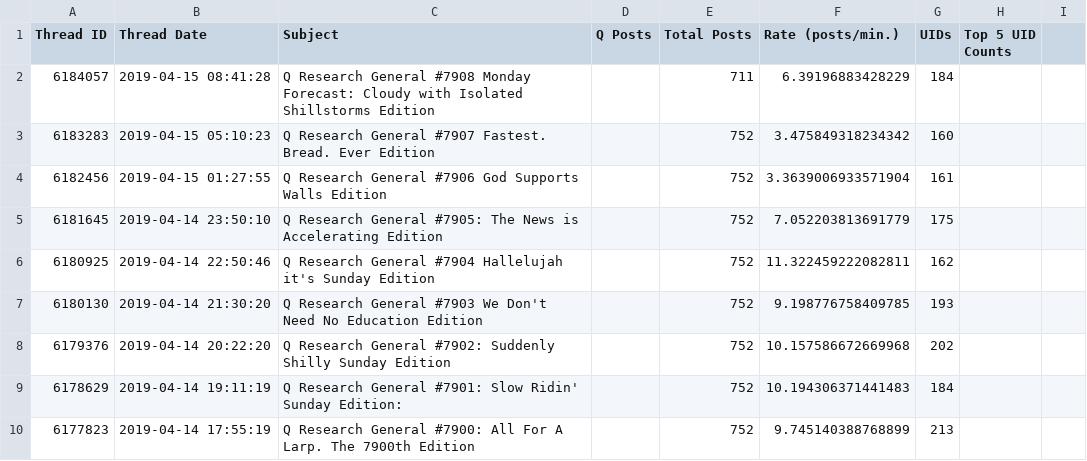
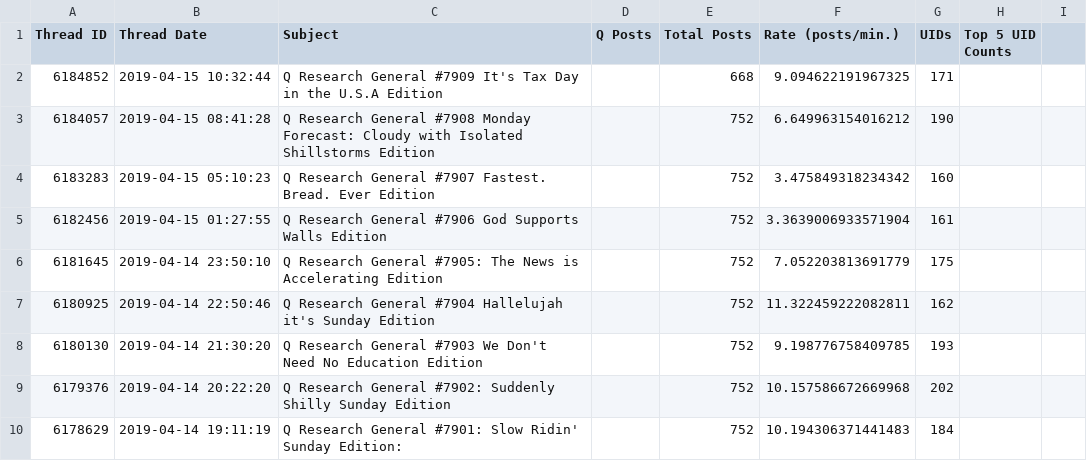
Before and after one commit to linosti/linosti.github.io, a CSV file: qresearch_thread_stats.csv, drawn as a sheet; only a part is shown; the shorter side is filled out with more unchanged rows.

```diff
--- a/qresearch_thread_stats.csv
+++ b/qresearch_thread_stats.csv
@@ -1,3 +1,4 @@
 "Thread ID","Thread Date","Subject","Q Posts","Total Posts","Rate (posts/min.)","UIDs","Top 5 UID Counts"
-6184057,"2019-04-15 08:41:28","Q Research General #7908 Monday Forecast: Cloudy with Isolated Shillstorms Edition",,711,6.39196883428229,184
+6184852,"2019-04-15 10:32:44","Q Research General #7909 It's Tax Day in the U.S.A Edition",,668,9.094622191967325,171
+6184057,"2019-04-15 08:41:28","Q Research General #7908 Monday Forecast: Cloudy with Isolated Shillstorms Edition",,752,6.649963154016212,190
 6183283,"2019-04-15 05:10:23","Q Research General #7907 Fastest. Bread. Ever Edition   ",,752,3.475849318234342,160
```
Also changed, not shown: 1 other file.
